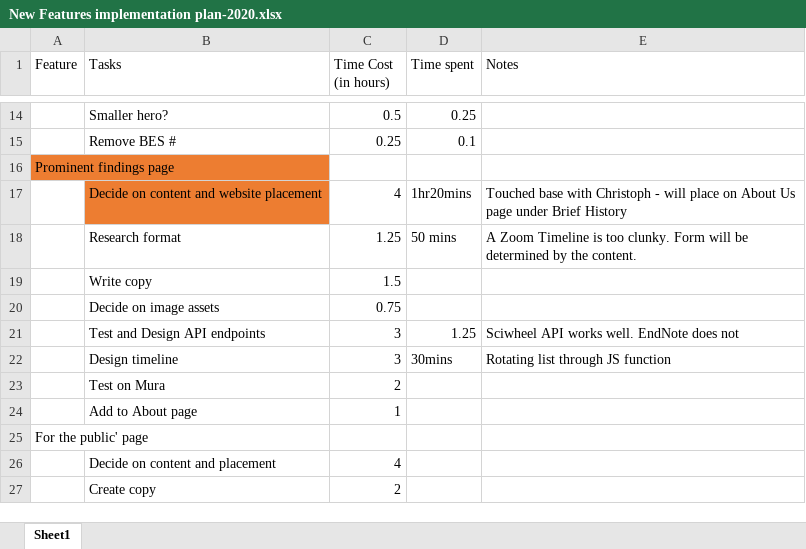
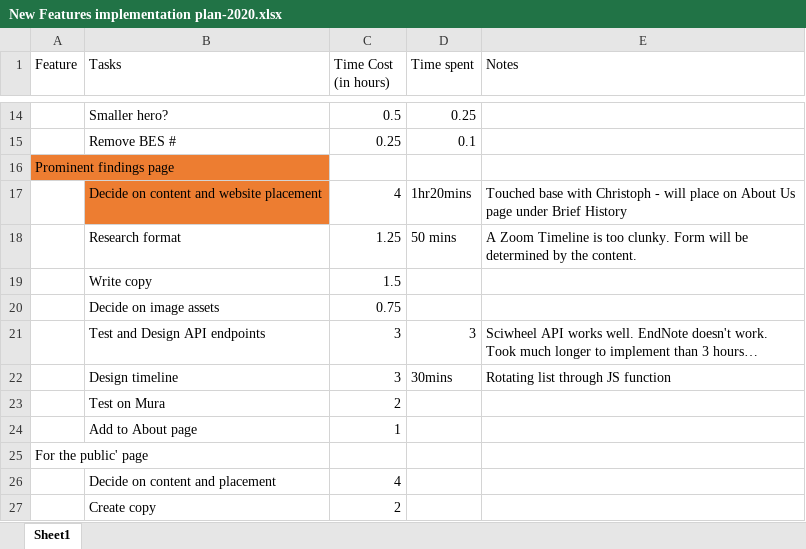
Before and after one commit to MSU-PRL/PRL-website, an Excel workbook: New Features implementation plan-2020.xlsx, sheet Sheet1, drawn as a sheet; only a part is shown, gaps mark what is left out; values as stored, in another font and other column widths than the file's, no borders; table styles not drawn; the diff names each change by its address in the sheet, - before the commit and + after, or states it on an @@ line.

Commit message:
Sciwheel API fetches notes from database

```diff
--- a/New Features implementation plan-2020.xlsx (sheet Sheet1)
+++ b/New Features implementation plan-2020.xlsx (sheet Sheet1)
-D21 (Time spent): 1.25
+D21 (Time spent): 3
-E21 (Notes): …well. EndNote does not
+E21 (Notes): …well. EndNote doesn't work. Took much longer to implement than 3 hours…
```
Also changed, not shown: 3 other files.
